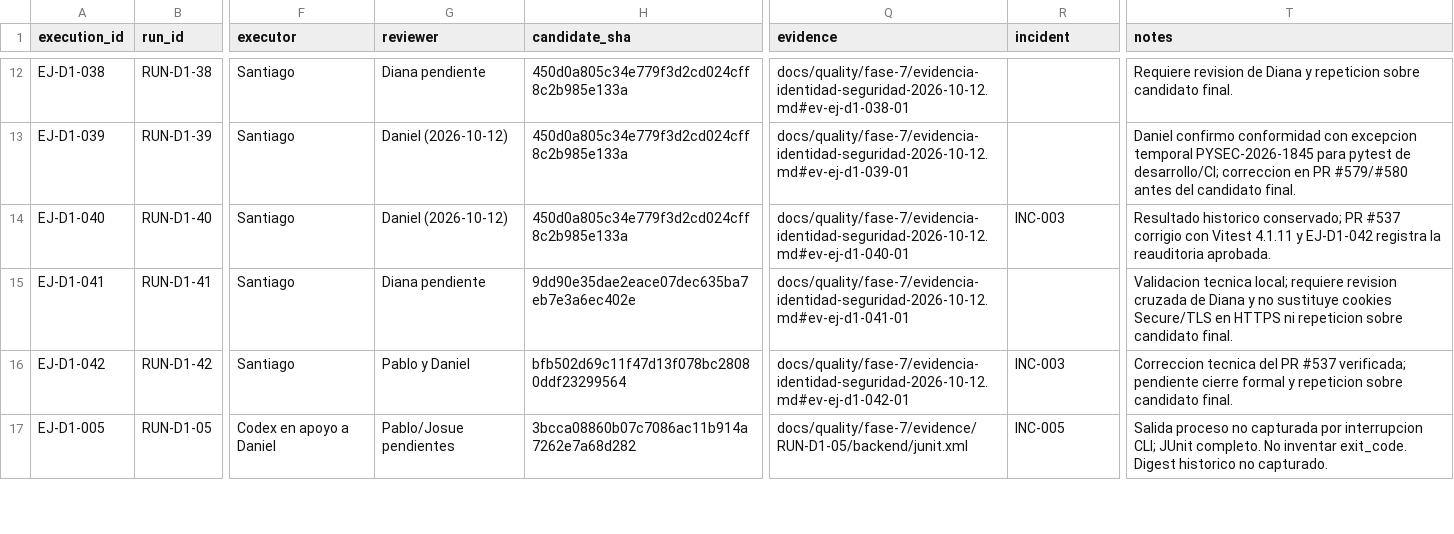
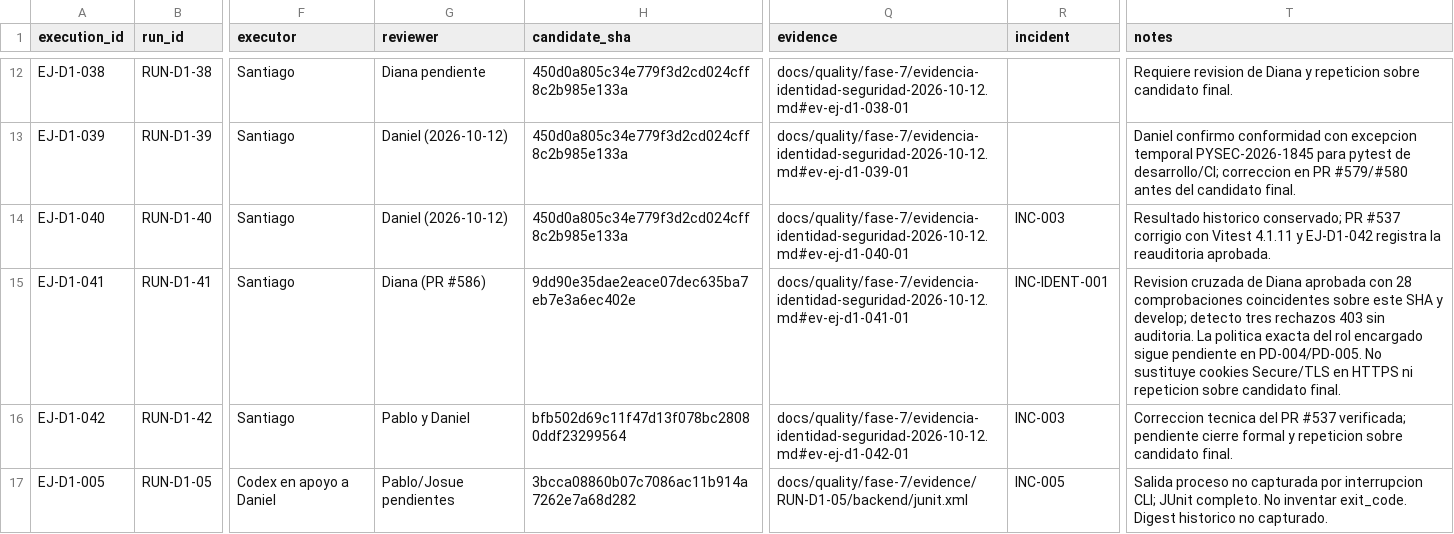
Before and after one commit to siga-inebi/siga-inebi, a CSV file: docs/quality/fase-7/ejecuciones.csv, drawn as a sheet; only a part is shown, gaps mark what is left out; the diff names each change by its address in the sheet, - before the commit and + after, or states it on an @@ line.

```diff
--- a/docs/quality/fase-7/ejecuciones.csv
+++ b/docs/quality/fase-7/ejecuciones.csv
-G15 (reviewer): Diana pendiente
+G15 (reviewer): Diana (PR #586)
-R15 (incident): (empty)
+R15 (incident): INC-IDENT-001
-T15 (notes): Validacion tecnica local; requiere revision cruzada de Diana y no sustituye cookies…
+T15 (notes): Revision cruzada de Diana aprobada con 28 comprobaciones coincidentes sobre este SHA y develop; detecto tres rechazos 403 sin auditoria. La politica exacta del rol encargado sigue pendiente en PD-004/PD-005. No sustituye cookies…
```
Also changed, not shown: docs/quality/fase-7/incidencias.csv, 2 other files.
